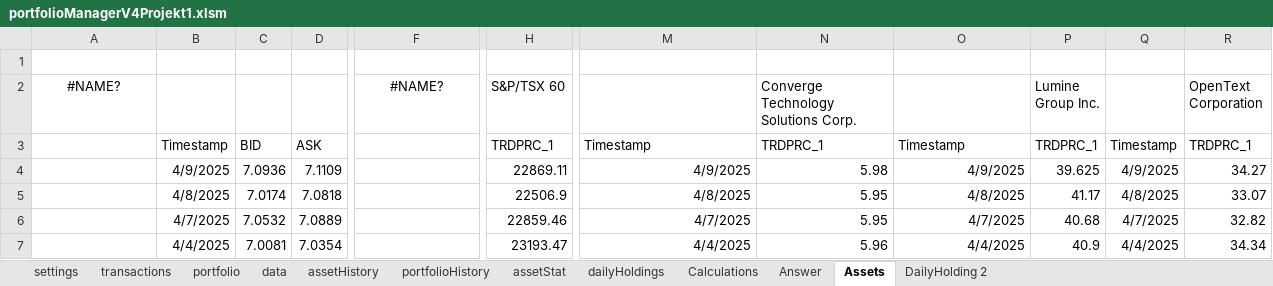
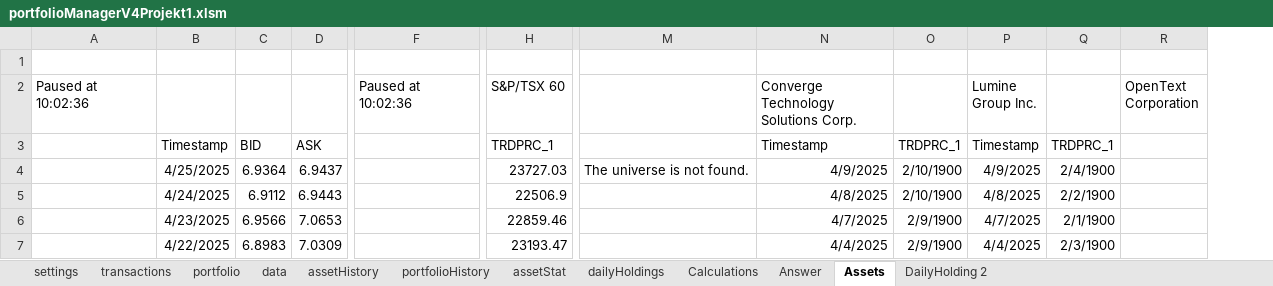
Before and after one commit to ErikssonWilliam/Portfolio-Management, an Excel workbook: Project 1/portfolioManagerV4Projekt1.xlsm, sheet Assets, drawn as a sheet; only a part is shown, gaps mark what is left out; values as stored, in another font and other column widths than the file's, no borders; removed rows and columns are numbered as before the commit, all else as after; the diff covers the shown part only; the diff names each change by its address in the sheet, - before the commit and + after, or states it on an @@ line.

```diff
--- a/Project 1/portfolioManagerV4Projekt1.xlsm (sheet Assets)
+++ b/Project 1/portfolioManagerV4Projekt1.xlsm (sheet Assets)
-column N, rows 2-7: Converge Technology Solutions Corp. | TRDPRC_1 | 5.98 | 5.95 | 5.95 | 5.96
-column P (Lumine Group Inc.), rows 3-7: TRDPRC_1 | 39.625 | 41.17 | 40.68 | 40.9
+column O, rows 3-7: TRDPRC_1 | 2/10/1900 | 2/10/1900 | 2/9/1900 | 2/9/1900
+column Q, rows 3-7: TRDPRC_1 | 2/4/1900 | 2/2/1900 | 2/1/1900 | 2/3/1900
-A2: #NAME?
+A2: Paused at 10:02:36
-A2 alignment: center
+A2 alignment: left
-F2: #NAME?
+F2: Paused at 10:02:36
-F2 alignment: center
+F2 alignment: left
-N2: (empty)
+N2: Converge Technology Solutions Corp.
-P2: (empty)
+P2: Lumine Group Inc.
-M3: Timestamp
+M3: (empty)
-R3 (OpenText Corporation): TRDPRC_1
+R3 (OpenText Corporation): (empty)
-B4: 4/9/2025
+B4: 4/25/2025
-C4: 7.0936
+C4: 6.9364
-D4: 7.1109
+D4: 6.9437
-H4 (S&P/TSX 60): 22869.11
+H4 (S&P/TSX 60): 23727.03
-M4: 4/9/2025
+M4: The universe is not found.
-R4 (OpenText Corporation): 34.27
+R4 (OpenText Corporation): (empty)
-B5: 4/8/2025
+B5: 4/24/2025
-C5: 7.0174
+C5: 6.9112
-D5: 7.0818
+D5: 6.9443
-M5: 4/8/2025
+M5: (empty)
-R5 (OpenText Corporation): 33.07
+R5 (OpenText Corporation): (empty)
-B6: 4/7/2025
+B6: 4/23/2025
-C6: 7.0532
+C6: 6.9566
-D6: 7.0889
+D6: 7.0653
-M6: 4/7/2025
+M6: (empty)
-R6 (OpenText Corporation): 32.82
+R6 (OpenText Corporation): (empty)
-B7: 4/4/2025
+B7: 4/22/2025
-C7: 7.0081
+C7: 6.8983
-D7: 7.0354
+D7: 7.0309
-M7: 4/4/2025
+M7: (empty)
-R7 (OpenText Corporation): 34.34
+R7 (OpenText Corporation): (empty)
```
Also changed, not shown: 1022 edited cells elsewhere in this sheet, sheet Calculations, sheet assetHistory, sheet data, sheet portfolio, sheet Answer, sheet transactions, 1 more sheet, charts or pictures, Project 3/portfolioManagerV4projekt3.xlsm, 1 other file.
